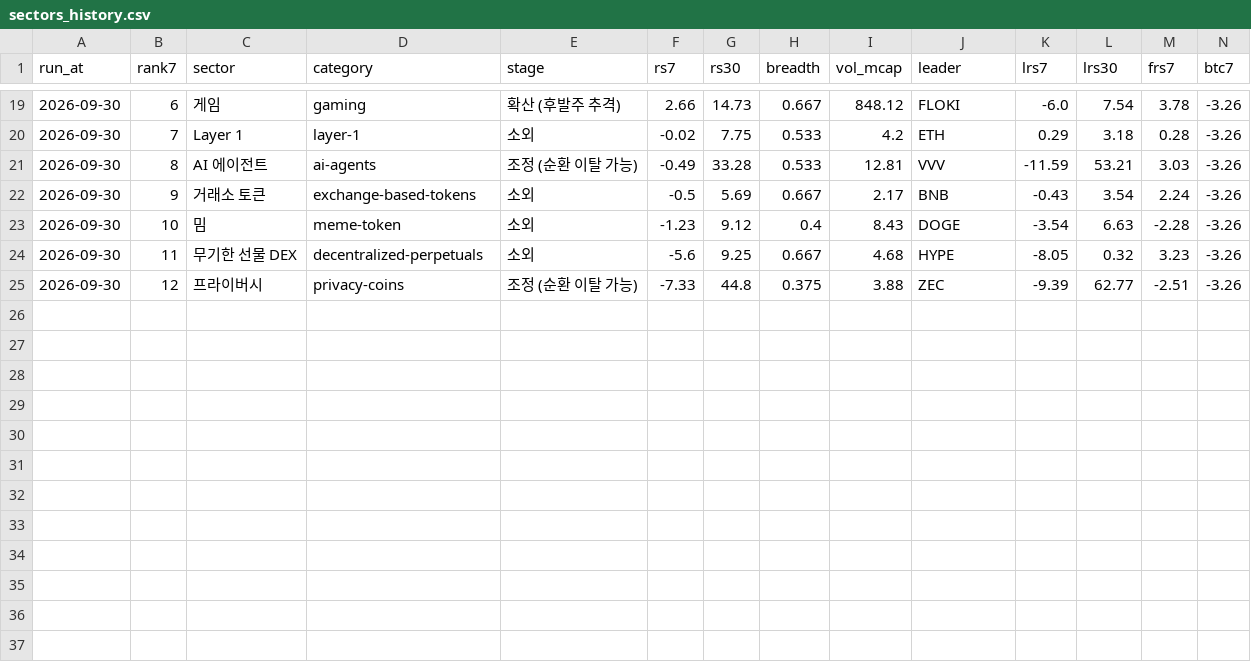
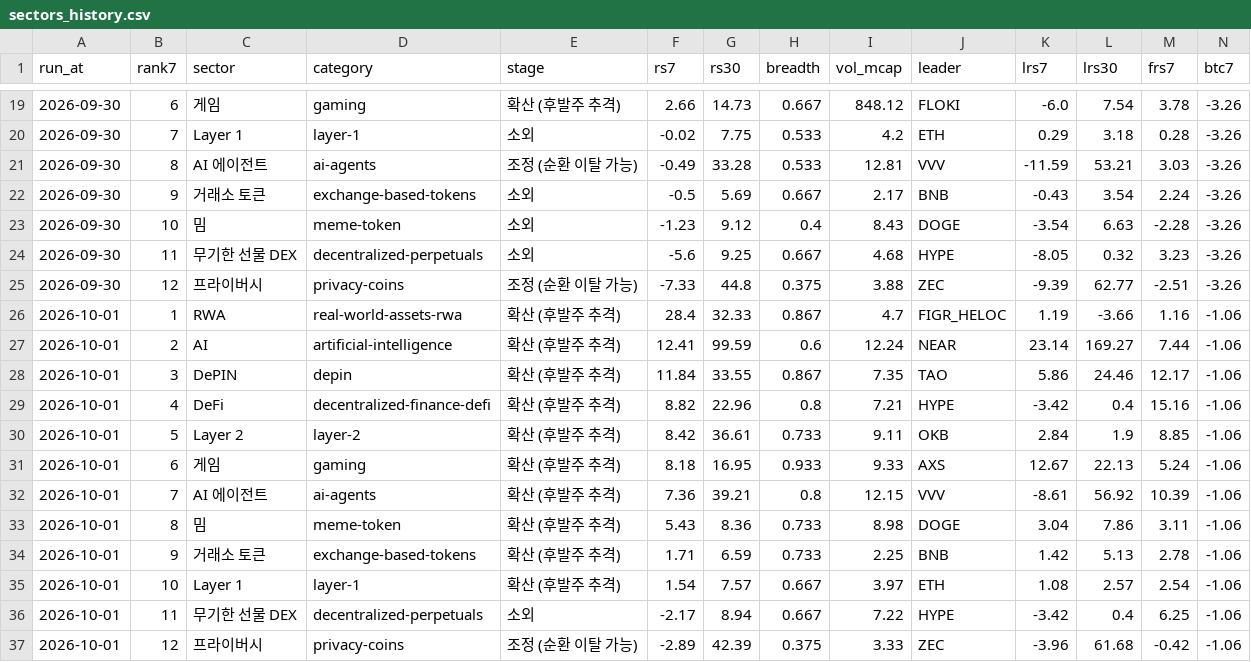
Before and after one commit to totoya21/coin-daily, a CSV file: data/sectors_history.csv, drawn as a sheet; only a part is shown, gaps mark what is left out; rows hold the shown columns only; the diff names each change by its address in the sheet, - before the commit and + after, or states it on an @@ line.

```diff
--- a/data/sectors_history.csv
+++ b/data/sectors_history.csv
+row 26: 2026-10-01 | 1 | RWA | real-world-assets-rwa | 확산 (후발주 추격) | 28.4 | 32.33 | 0.867 | 4.7 | FIGR_HELOC | 1.19 | -3.66 | 1.16 | -1.06
+row 27: 2026-10-01 | 2 | AI | artificial-intelligence | 확산 (후발주 추격) | 12.41 | 99.59 | 0.6 | 12.24 | NEAR | 23.14 | 169.27 | 7.44 | -1.06
+row 28: 2026-10-01 | 3 | DePIN | depin | 확산 (후발주 추격) | 11.84 | 33.55 | 0.867 | 7.35 | TAO | 5.86 | 24.46 | 12.17 | -1.06
+row 29: 2026-10-01 | 4 | DeFi | decentralized-finance-defi | 확산 (후발주 추격) | 8.82 | 22.96 | 0.8 | 7.21 | HYPE | -3.42 | 0.4 | 15.16 | -1.06
+row 30: 2026-10-01 | 5 | Layer 2 | layer-2 | 확산 (후발주 추격) | 8.42 | 36.61 | 0.733 | 9.11 | OKB | 2.84 | 1.9 | 8.85 | -1.06
+row 31: 2026-10-01 | 6 | 게임 | gaming | 확산 (후발주 추격) | 8.18 | 16.95 | 0.933 | 9.33 | AXS | 12.67 | 22.13 | 5.24 | -1.06
+row 32: 2026-10-01 | 7 | AI 에이전트 | ai-agents | 확산 (후발주 추격) | 7.36 | 39.21 | 0.8 | 12.15 | VVV | -8.61 | 56.92 | 10.39 | -1.06
+row 33: 2026-10-01 | 8 | 밈 | meme-token | 확산 (후발주 추격) | 5.43 | 8.36 | 0.733 | 8.98 | DOGE | 3.04 | 7.86 | 3.11 | -1.06
+row 34: 2026-10-01 | 9 | 거래소 토큰 | exchange-based-tokens | 확산 (후발주 추격) | 1.71 | 6.59 | 0.733 | 2.25 | BNB | 1.42 | 5.13 | 2.78 | -1.06
+row 35: 2026-10-01 | 10 | Layer 1 | layer-1 | 확산 (후발주 추격) | 1.54 | 7.57 | 0.667 | 3.97 | ETH | 1.08 | 2.57 | 2.54 | -1.06
+row 36: 2026-10-01 | 11 | 무기한 선물 DEX | decentralized-perpetuals | 소외 | -2.17 | 8.94 | 0.667 | 7.22 | HYPE | -3.42 | 0.4 | 6.25 | -1.06
+row 37: 2026-10-01 | 12 | 프라이버시 | privacy-coins | 조정 (순환 이탈 가능) | -2.89 | 42.39 | 0.375 | 3.33 | ZEC | -3.96 | 61.68 | -0.42 | -1.06
```
Also changed, not shown: 2 other files.
